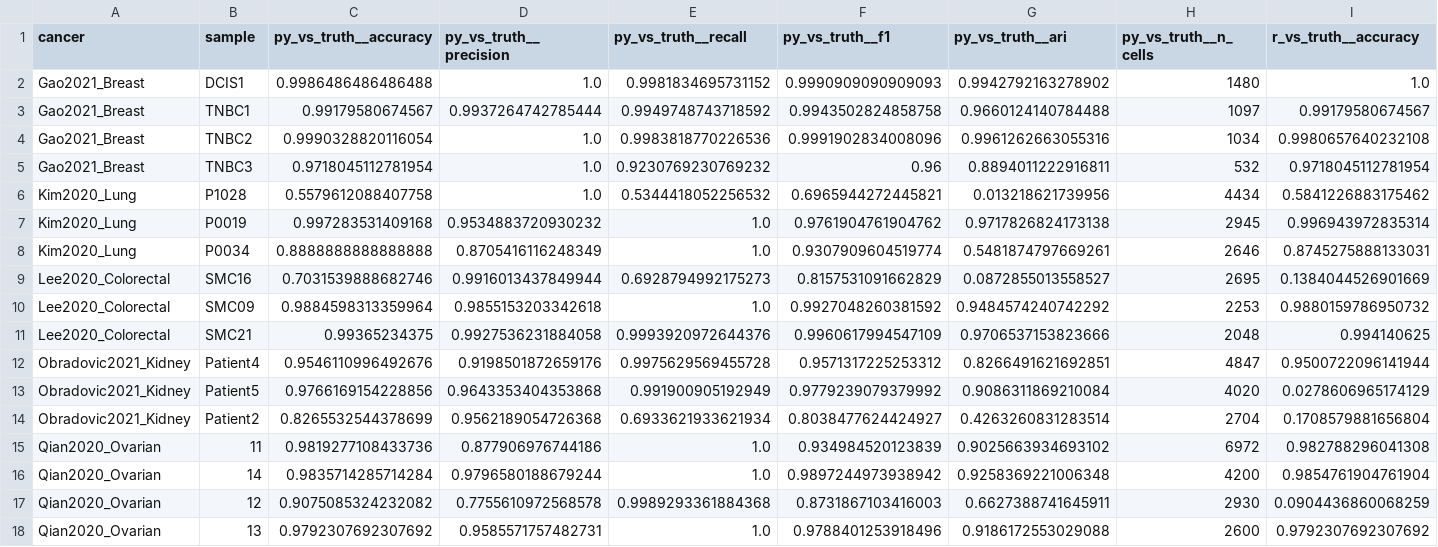
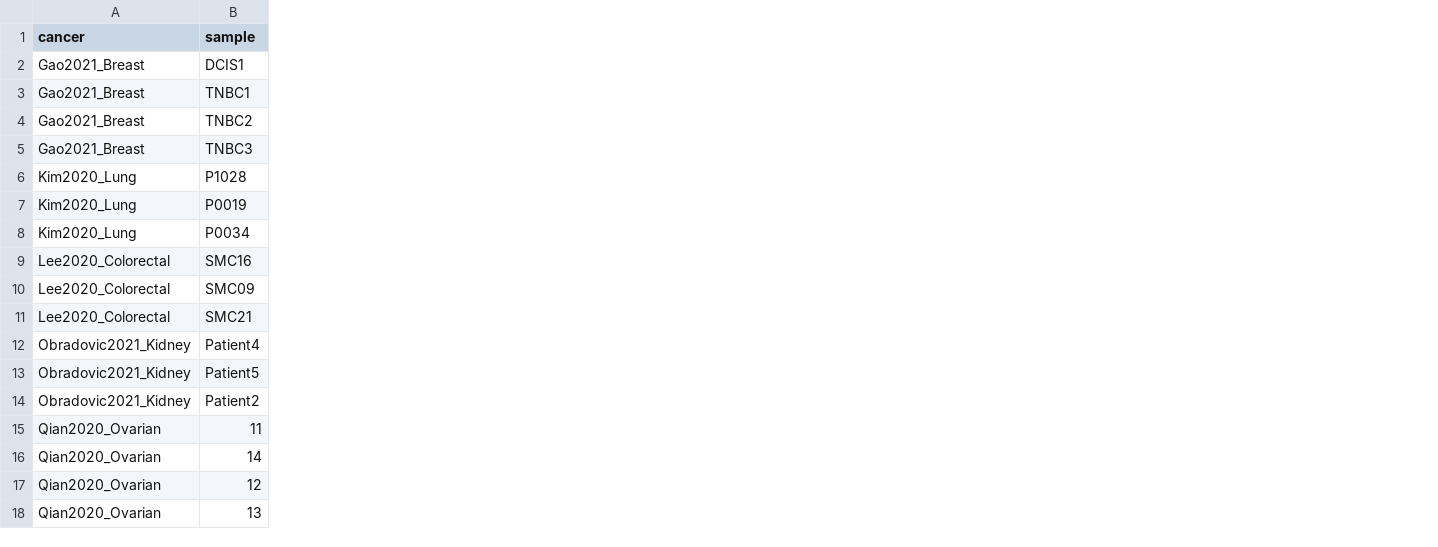
Before and after one commit to omicverse/py-CopyKAT, a CSV file: benchmarks/full/py_vs_r_summary.csv, drawn as a sheet; only a part is shown; removed rows and columns are numbered as before the commit, all else as after; the diff covers the shown part only; the diff names each change by its address in the sheet, - before the commit and + after, or states it on an @@ line.

```diff
--- a/benchmarks/full/py_vs_r_summary.csv
+++ b/benchmarks/full/py_vs_r_summary.csv
-column C (py_vs_truth__accuracy), rows 2-18: 0.9986486486486488 | 0.99179580674567 | 0.9990328820116054 | 0.9718045112781954 | 0.5579612088407758 | 0.997283531409168 | 0.8888888888888888 | 0.7031539888682746 | 0.9884598313359964 | 0.99365234375 | 0.9546110996492676 | 0.9766169154228856 | 0.8265532544378699 | 0.9819277108433736 | 0.9835714285714284 | 0.9075085324232082 | 0.9792307692307692
-column D (py_vs_truth__precision), rows 2-18: 1.0 | 0.9937264742785444 | 1.0 | 1.0 | 1.0 | 0.9534883720930232 | 0.8705416116248349 | 0.9916013437849944 | 0.9855153203342618 | 0.9927536231884058 | 0.9198501872659176 | 0.9643353404353868 | 0.9562189054726368 | 0.877906976744186 | 0.9796580188679244 | 0.7755610972568578 | 0.9585571757482731
-column E (py_vs_truth__recall), rows 2-18: 0.9981834695731152 | 0.9949748743718592 | 0.9983818770226536 | 0.9230769230769232 | 0.5344418052256532 | 1.0 | 1.0 | 0.6928794992175273 | 1.0 | 0.9993920972644376 | 0.9975629569455728 | 0.991900905192949 | 0.6933621933621934 | 1.0 | 1.0 | 0.9989293361884368 | 1.0
-column F (py_vs_truth__f1), rows 2-18: 0.9990909090909093 | 0.9943502824858758 | 0.9991902834008096 | 0.96 | 0.6965944272445821 | 0.9761904761904762 | 0.9307909604519774 | 0.8157531091662829 | 0.9927048260381592 | 0.9960617994547109 | 0.9571317225253312 | 0.9779239079379992 | 0.8038477624424927 | 0.934984520123839 | 0.9897244973938942 | 0.8731867103416003 | 0.9788401253918496
-column G (py_vs_truth__ari), rows 2-18: 0.9942792163278902 | 0.9660124140784488 | 0.9961262663055316 | 0.8894011222916811 | 0.013218621739956 | 0.9717826824173138 | 0.5481874797669261 | 0.0872855013558527 | 0.9484574240742292 | 0.9706537153823666 | 0.8266491621692851 | 0.9086311869210084 | 0.4263260831283514 | 0.9025663934693102 | 0.9258369221006348 | 0.6627388741645911 | 0.9186172553029088
-column H (py_vs_truth__n_cells), rows 2-18: 1480 | 1097 | 1034 | 532 | 4434 | 2945 | 2646 | 2695 | 2253 | 2048 | 4847 | 4020 | 2704 | 6972 | 4200 | 2930 | 2600
-column I (r_vs_truth__accuracy), rows 2-18: 1.0 | 0.99179580674567 | 0.9980657640232108 | 0.9718045112781954 | 0.5841226883175462 | 0.996943972835314 | 0.8745275888133031 | 0.1384044526901669 | 0.9880159786950732 | 0.994140625 | 0.9500722096141944 | 0.0278606965174129 | 0.1708579881656804 | 0.982788296041308 | 0.9854761904761904 | 0.0904436860068259 | 0.9792307692307692
```
Also changed, not shown: 3 added columns and 5 removed columns elsewhere in this file, benchmarks/full/overview.cancer_summary.csv, 18 other files.
